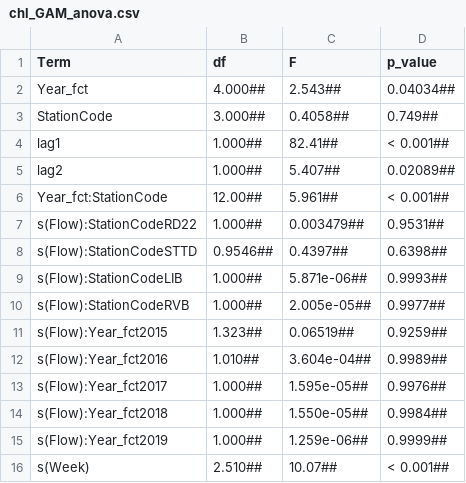
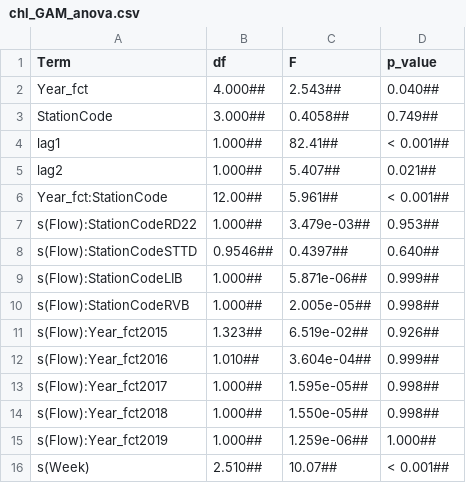
Before and after one commit to InteragencyEcologicalProgram/ND-FASTR, a CSV file: manuscript_synthesis/results/tables/chl_GAM_anova.csv, drawn as a sheet.

Commit message:
Updating number formatting of the ANOVA results from selected chlorophyll model

```diff
--- a/manuscript_synthesis/results/tables/chl_GAM_anova.csv
+++ b/manuscript_synthesis/results/tables/chl_GAM_anova.csv
@@ -1,16 +1,16 @@
 Term,df,F,p_value
-Year_fct,4.000##,2.543##,0.04034##
+Year_fct,4.000##,2.543##,0.040##
 StationCode,3.000##,0.4058##,0.749##
 lag1,1.000##,82.41##,< 0.001##
-lag2,1.000##,5.407##,0.02089##
+lag2,1.000##,5.407##,0.021##
 Year_fct:StationCode,12.00##,5.961##,< 0.001##
-s(Flow):StationCodeRD22,1.000##,0.003479##,0.9531##
-s(Flow):StationCodeSTTD,0.9546##,0.4397##,0.6398##
-s(Flow):StationCodeLIB,1.000##,5.871e-06##,0.9993##
-s(Flow):StationCodeRVB,1.000##,2.005e-05##,0.9977##
-s(Flow):Year_fct2015,1.323##,0.06519##,0.9259##
-s(Flow):Year_fct2016,1.010##,3.604e-04##,0.9989##
-s(Flow):Year_fct2017,1.000##,1.595e-05##,0.9976##
-s(Flow):Year_fct2018,1.000##,1.550e-05##,0.9984##
-s(Flow):Year_fct2019,1.000##,1.259e-06##,0.9999##
+s(Flow):StationCodeRD22,1.000##,3.479e-03##,0.953##
+s(Flow):StationCodeSTTD,0.9546##,0.4397##,0.640##
+s(Flow):StationCodeLIB,1.000##,5.871e-06##,0.999##
+s(Flow):StationCodeRVB,1.000##,2.005e-05##,0.998##
+s(Flow):Year_fct2015,1.323##,6.519e-02##,0.926##
+s(Flow):Year_fct2016,1.010##,3.604e-04##,0.999##
+s(Flow):Year_fct2017,1.000##,1.595e-05##,0.998##
+s(Flow):Year_fct2018,1.000##,1.550e-05##,0.998##
+s(Flow):Year_fct2019,1.000##,1.259e-06##,1.000##
 s(Week),2.510##,10.07##,< 0.001##
```
Also changed, not shown: 1 other file.
